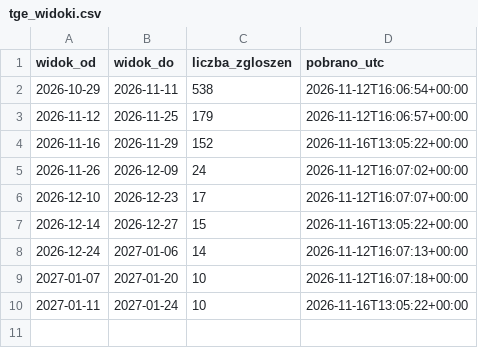
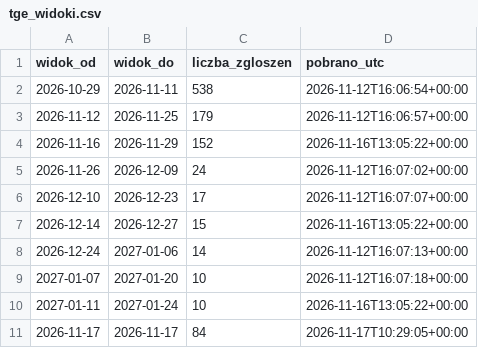
Before and after one commit to ForumEnergiiPL/ubytki, a CSV file: tge_widoki.csv, drawn as a sheet.

```diff
--- a/tge_widoki.csv
+++ b/tge_widoki.csv
@@ -10 +10,2 @@
 2027-01-11;2027-01-24;10;2026-11-16T13:05:22+00:00
+2026-11-17;2026-11-17;84;2026-11-17T10:29:05+00:00
```
Also changed, not shown: 3 other files.
